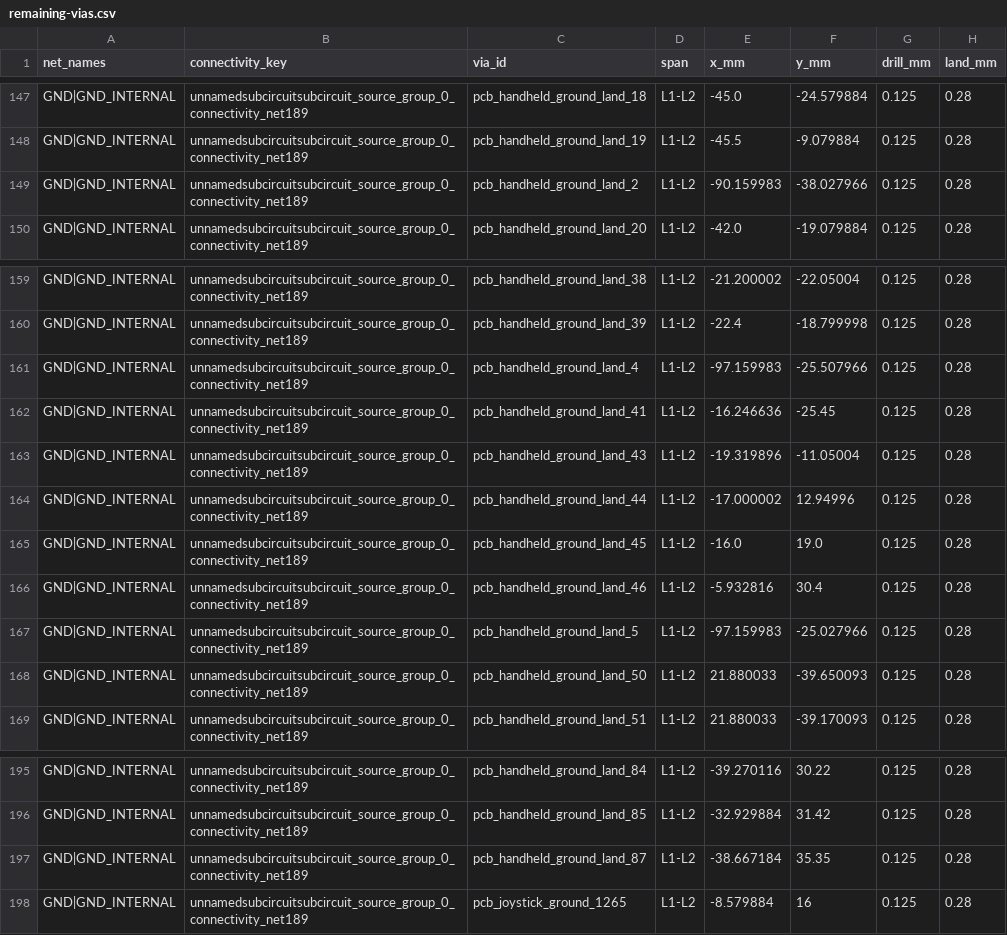
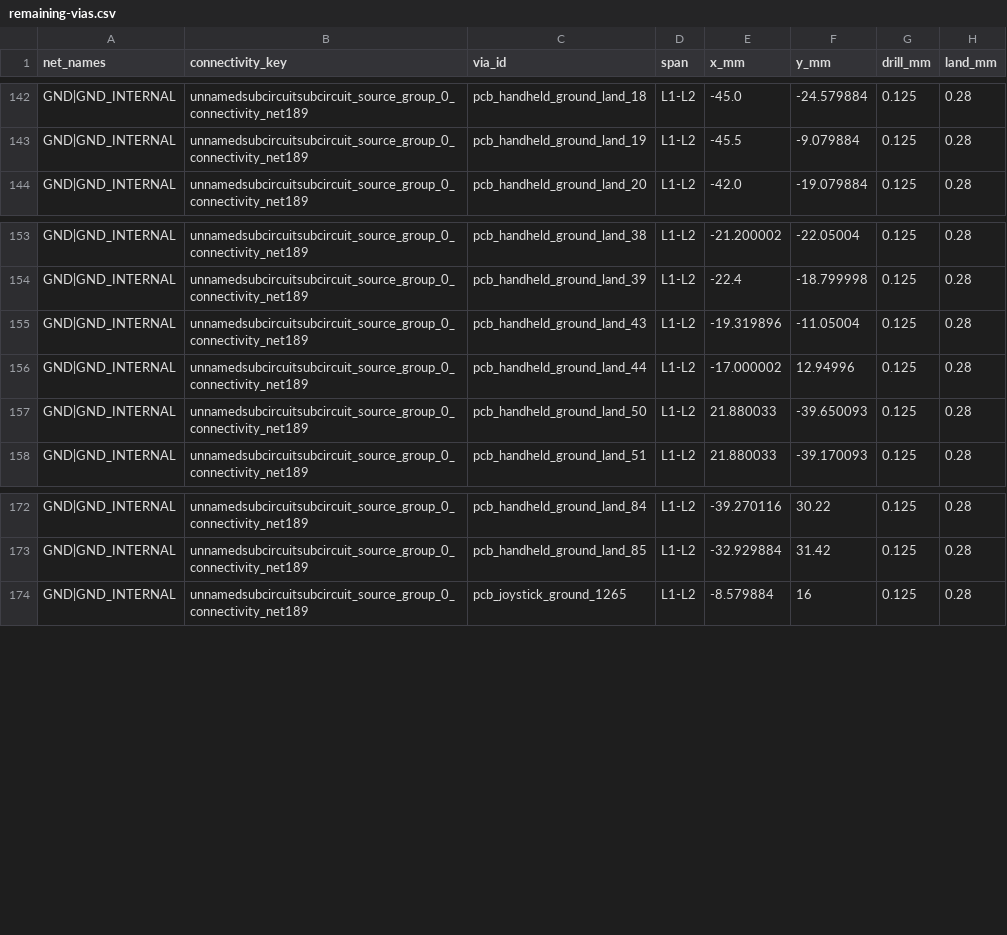
Before and after one commit to Abse2001/pixel-dash, a CSV file: studies/four-layer-through/remaining-vias.csv, drawn as a sheet; only a part is shown, gaps mark what is left out; the diff covers the shown part only; the diff names each change by its address in the sheet, - before the commit and + after, or states it on an @@ line.

Commit message:
Replace 24 additional control ground blind vias with off-pad plated through holes

```diff
--- a/studies/four-layer-through/remaining-vias.csv
+++ b/studies/four-layer-through/remaining-vias.csv
-row 149: GND|GND_INTERNAL | unnamedsubcircuitsubcircuit_source_group_0_connectivity_net189 | pcb_handheld_ground_land_2 | L1-L2 | -90.159983 | -38.027966 | 0.125 | 0.28
-row 161: GND|GND_INTERNAL | unnamedsubcircuitsubcircuit_source_group_0_connectivity_net189 | pcb_handheld_ground_land_4 | L1-L2 | -97.159983 | -25.507966 | 0.125 | 0.28
-row 162: GND|GND_INTERNAL | unnamedsubcircuitsubcircuit_source_group_0_connectivity_net189 | pcb_handheld_ground_land_41 | L1-L2 | -16.246636 | -25.45 | 0.125 | 0.28
-row 165: GND|GND_INTERNAL | unnamedsubcircuitsubcircuit_source_group_0_connectivity_net189 | pcb_handheld_ground_land_45 | L1-L2 | -16.0 | 19.0 | 0.125 | 0.28
-row 166: GND|GND_INTERNAL | unnamedsubcircuitsubcircuit_source_group_0_connectivity_net189 | pcb_handheld_ground_land_46 | L1-L2 | -5.932816 | 30.4 | 0.125 | 0.28
-row 167: GND|GND_INTERNAL | unnamedsubcircuitsubcircuit_source_group_0_connectivity_net189 | pcb_handheld_ground_land_5 | L1-L2 | -97.159983 | -25.027966 | 0.125 | 0.28
-row 197: GND|GND_INTERNAL | unnamedsubcircuitsubcircuit_source_group_0_connectivity_net189 | pcb_handheld_ground_land_87 | L1-L2 | -38.667184 | 35.35 | 0.125 | 0.28
```
Also changed, not shown: 17 removed rows elsewhere in this file, 8 other files.
